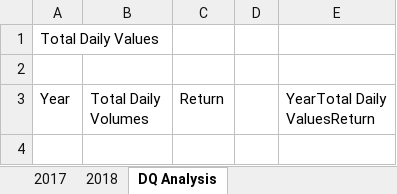
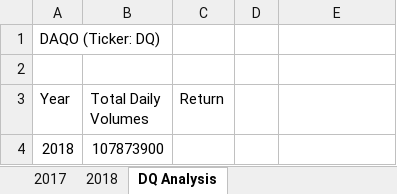
Before and after one commit to NM-90/Stock-analysis, an Excel workbook: green_stocks.xlsm, sheet DQ Analysis, drawn as a sheet; values as stored, in another font and other column widths than the file's, no borders; the diff names each change by its address in the sheet, - before the commit and + after, or states it on an @@ line.

Commit message:
Add files via upload

```diff
--- a/green_stocks.xlsm (sheet DQ Analysis)
+++ b/green_stocks.xlsm (sheet DQ Analysis)
-A1 (Year): Total Daily Values
+A1 (Year): DAQO (Ticker: DQ)
-E3: YearTotal Daily ValuesReturn
+E3: (empty)
+row 4: 2018 | 107873900
```
